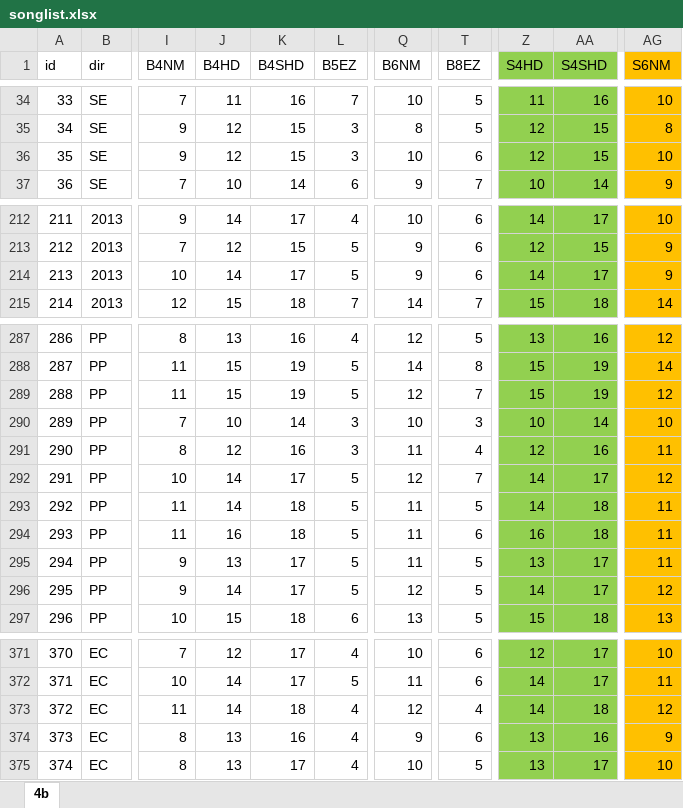
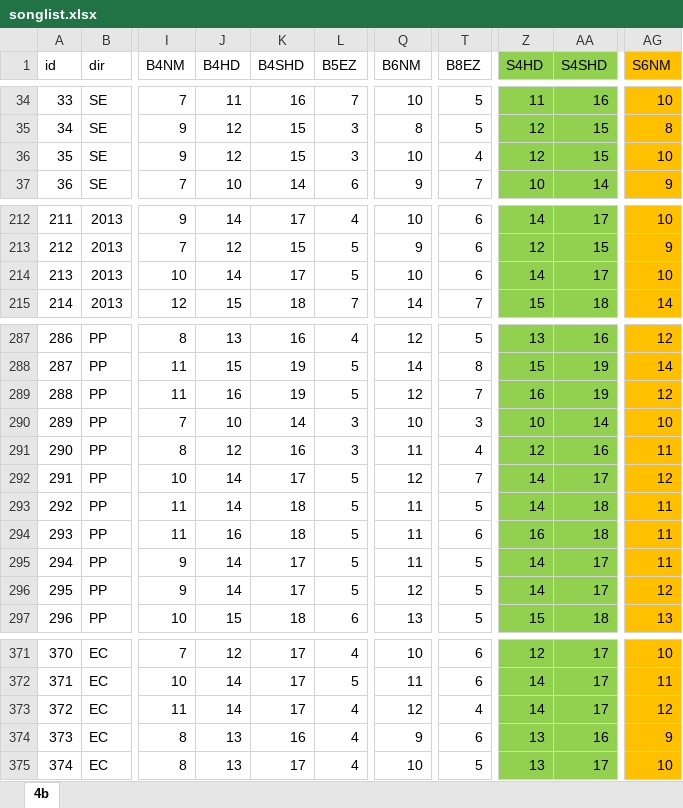
Before and after one commit to clarilotus/ez2on, an Excel workbook: docs/songlist/songlist.xlsx, sheet 4b, drawn as a sheet; only a part is shown, gaps mark what is left out; values as stored, in another font and other column widths than the file's, no borders; the diff covers the shown part only; the diff names each change by its address in the sheet, - before the commit and + after, or states it on an @@ line.

```diff
--- a/docs/songlist/songlist.xlsx (sheet 4b)
+++ b/docs/songlist/songlist.xlsx (sheet 4b)
-T36 (B8EZ): 6
+T36 (B8EZ): 4
-Q214 (B6NM): 9
+Q214 (B6NM): 10
-AG214 (S6NM): 9
+AG214 (S6NM): 10
-J289 (B4HD): 15
+J289 (B4HD): 16
-Z289 (S4HD): 15
+Z289 (S4HD): 16
-J295 (B4HD): 13
+J295 (B4HD): 14
-Z295 (S4HD): 13
+Z295 (S4HD): 14
-K373 (B4SHD): 18
+K373 (B4SHD): 17
-AA373 (S4SHD): 18
+AA373 (S4SHD): 17
```
Also changed, not shown: 20 edited cells elsewhere in this sheet, 1 other file.
